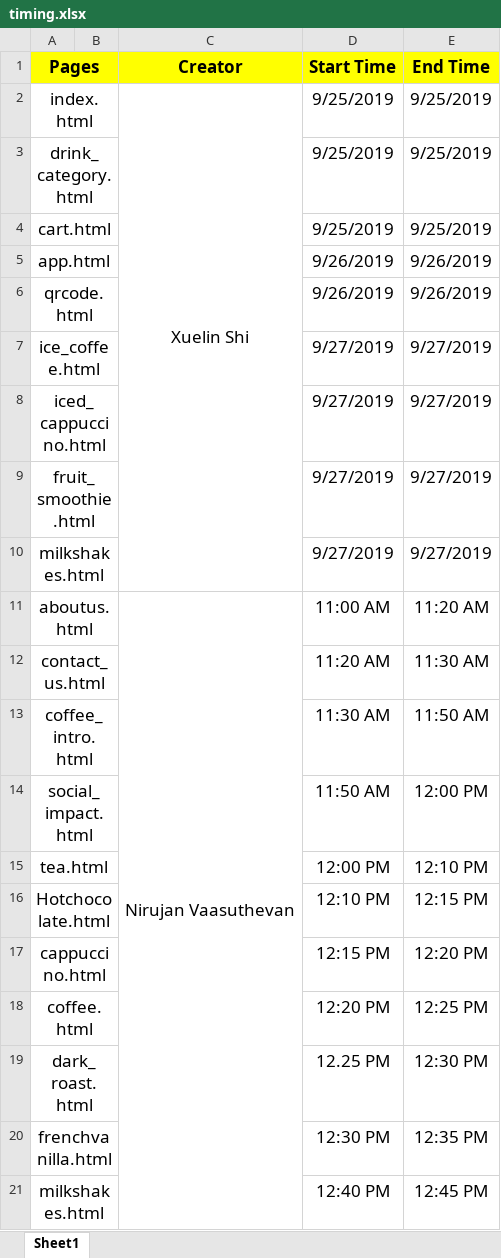
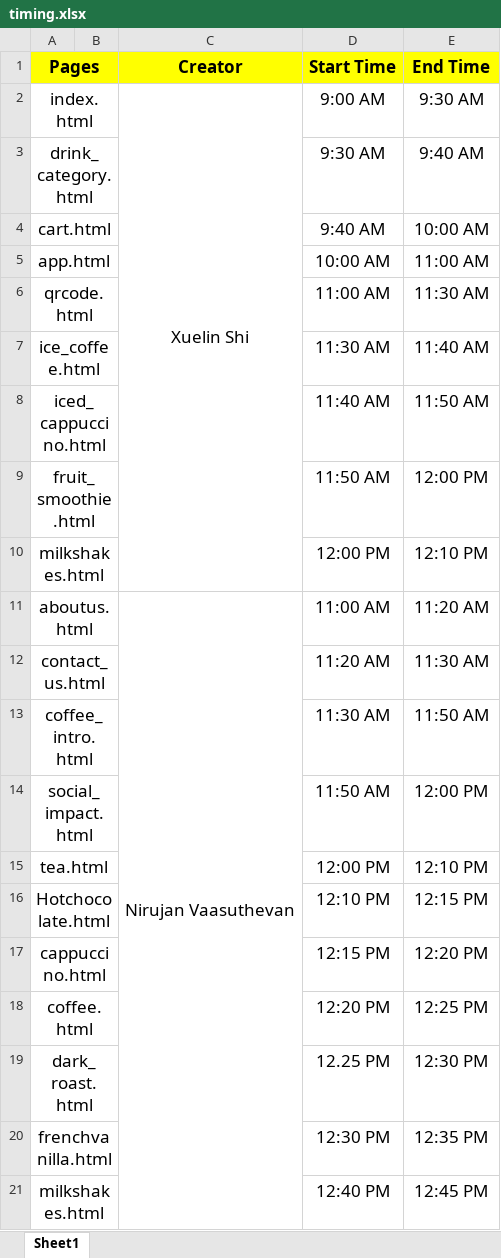
Before and after one commit to shishitiger/java_coffee, an Excel workbook: timing.xlsx, sheet Sheet1, drawn as a sheet; values as stored, in another font and other column widths than the file's, no borders; the diff names each change by its address in the sheet, - before the commit and + after, or states it on an @@ line.

Commit message:
update time

```diff
--- a/timing.xlsx (sheet Sheet1)
+++ b/timing.xlsx (sheet Sheet1)
-D2 (Start Time): 9/25/2019
+D2 (Start Time): 9:00 AM
-E2 (End Time): 9/25/2019
+E2 (End Time): 9:30 AM
-D3 (Start Time): 9/25/2019
+D3 (Start Time): 9:30 AM
-E3 (End Time): 9/25/2019
+E3 (End Time): 9:40 AM
-D4 (Start Time): 9/25/2019
+D4 (Start Time): 9:40 AM
-E4 (End Time): 9/25/2019
+E4 (End Time): 10:00 AM
-D5 (Start Time): 9/26/2019
+D5 (Start Time): 10:00 AM
-E5 (End Time): 9/26/2019
+E5 (End Time): 11:00 AM
-D6 (Start Time): 9/26/2019
+D6 (Start Time): 11:00 AM
-E6 (End Time): 9/26/2019
+E6 (End Time): 11:30 AM
-D7 (Start Time): 9/27/2019
+D7 (Start Time): 11:30 AM
-E7 (End Time): 9/27/2019
+E7 (End Time): 11:40 AM
-D8 (Start Time): 9/27/2019
+D8 (Start Time): 11:40 AM
-E8 (End Time): 9/27/2019
+E8 (End Time): 11:50 AM
-D9 (Start Time): 9/27/2019
+D9 (Start Time): 11:50 AM
-E9 (End Time): 9/27/2019
+E9 (End Time): 12:00 PM
-D10 (Start Time): 9/27/2019
+D10 (Start Time): 12:00 PM
-E10 (End Time): 9/27/2019
+E10 (End Time): 12:10 PM
```
